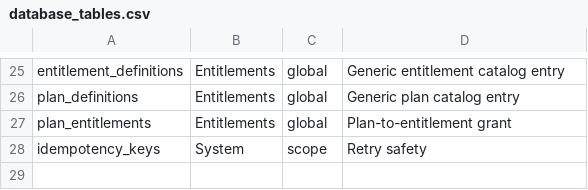
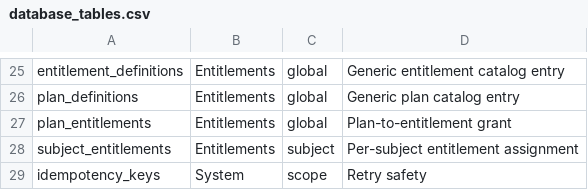
Before and after one commit to Live-Experience-Application/livecore-platform, a CSV file: csv/database_tables.csv, drawn as a sheet; only a part is shown, gaps mark what is left out.

Commit message:
CORE-ENTL-002: implement subject entitlement assignment and lookup
Add the per-subject assignment of catalog entitlements and the server-side
lookup that resolves them into a subject's premium state, so user-visible
premium state comes only from server entitlements.

The SubjectEntitlement aggregate records that one generic subject (a user or a
workspace, keyed by the subject_type/subject_id pair) holds a granted
entitlement at a concrete value. Its value shape is fixed by the definition's
kind exactly like a plan grant, and the immutable entitlement key is
denormalized onto the row so the lookup is join-free while the restricted
entitlement-definition foreign key keeps referential integrity. The new
subject_entitlements table carries no organization_id; the subject id is a
polymorphic reference and isolation is by the subject pair, with a unique
(subject_type, subject_id, entitlement_definition_id) index whose prefix is the
lookup index.

SubjectEntitlementResolver reads only a subject's active assignments into
EffectiveEntitlements, the single fail-closed source of premium state: an absent
or revoked assignment is simply not entitled, so a client cannot assert premium
the server never granted. SubjectEntitlementAssignmentService grants a subject a
plan's entitlements at the plan's server-decided values (reusing the existing
plan/entitlement catalog) idempotently, and revokes a single entitlement for the
downgrade/refund path.

Includes the EF migration, persistence and DI wiring, and positive/negative
lookup, isolation, assignment and revocation tests. No entitlement HTTP route
yet (the GET /v1/me/entitlements read remains a later story). Updates the table
catalog and README.

```diff
--- a/csv/database_tables.csv
+++ b/csv/database_tables.csv
@@ -27,2 +27,3 @@ plan_definitions,Entitlements,global,Generic plan catalog entry
 plan_entitlements,Entitlements,global,Plan-to-entitlement grant
+subject_entitlements,Entitlements,subject,Per-subject entitlement assignment
 idempotency_keys,System,scope,Retry safety
```
Also changed, not shown: 21 other files.
